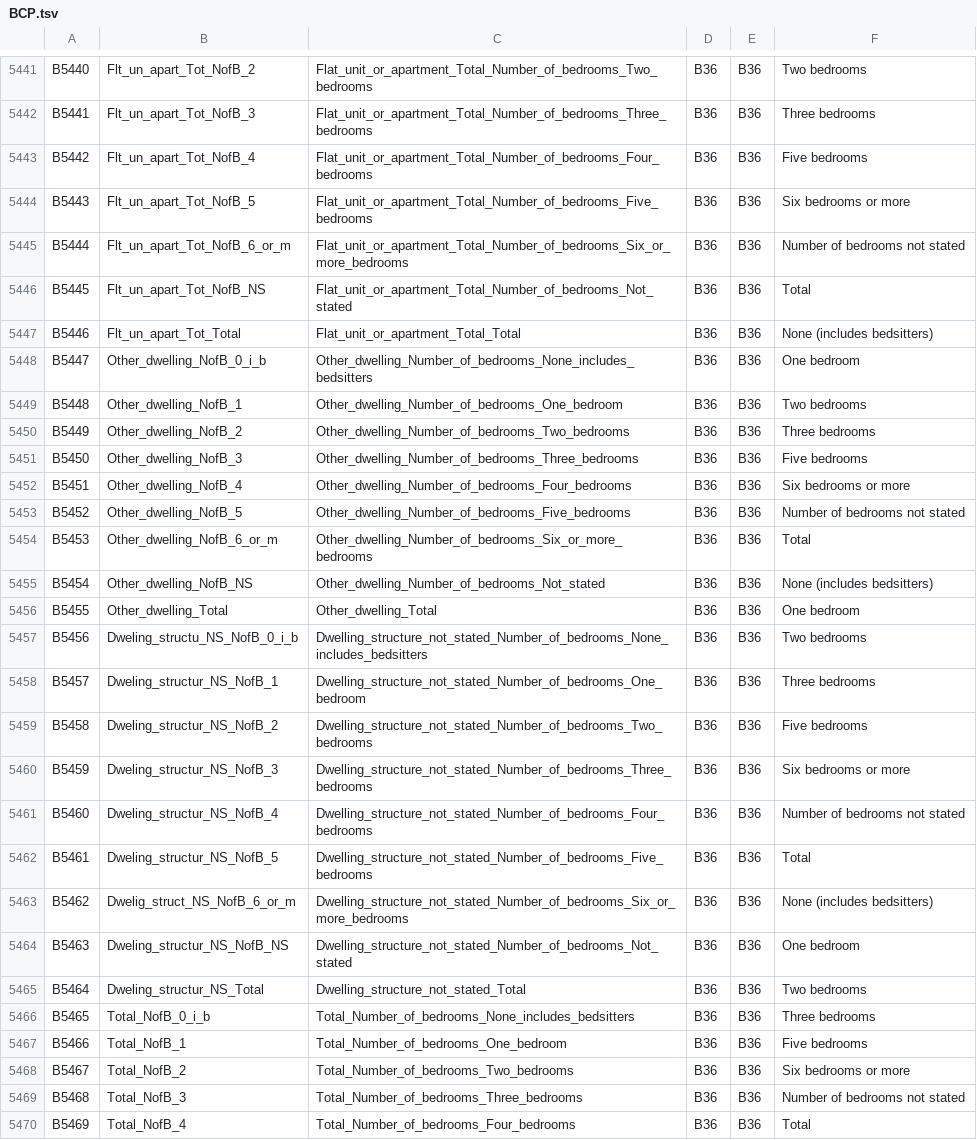
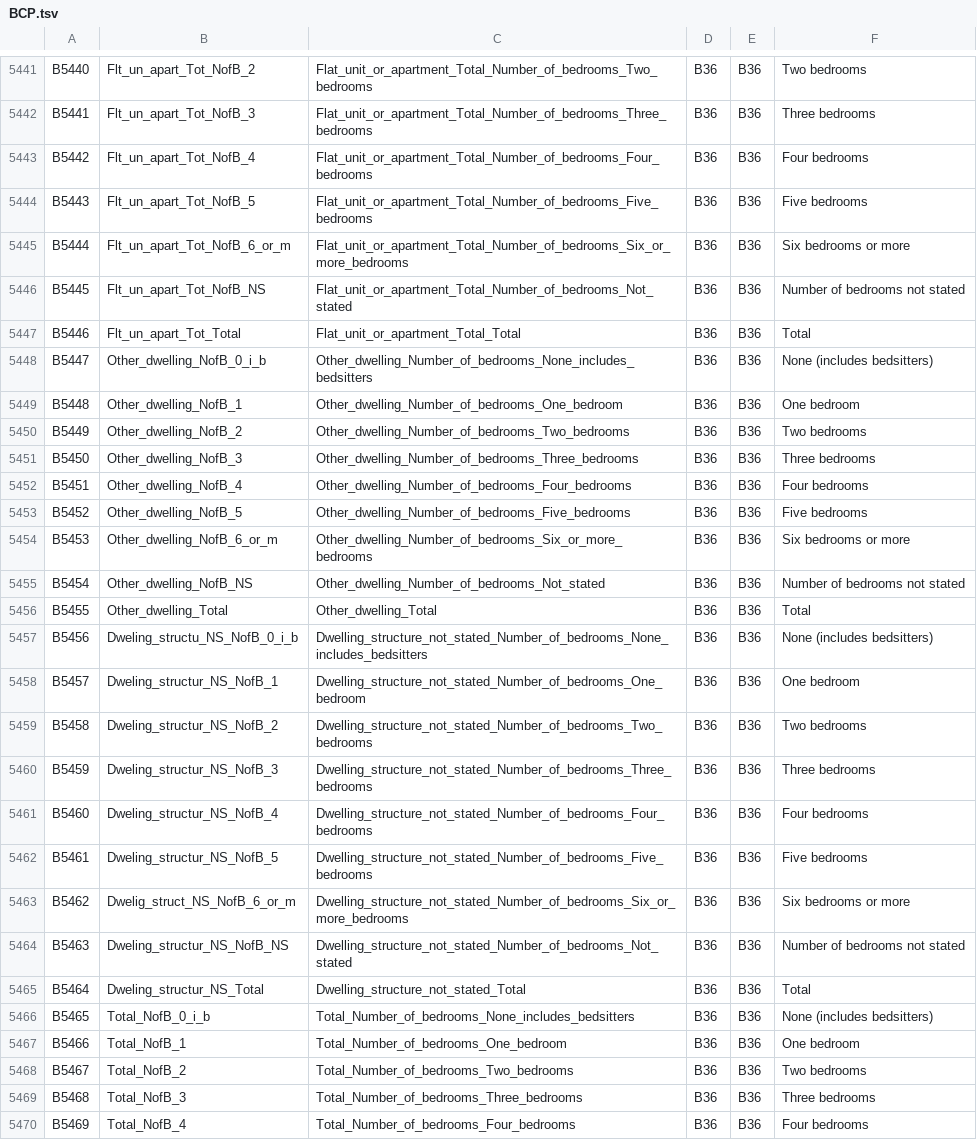
Before and after one commit to andrewharvey/abs2pgsql, a TSV file: 2011-census/DataPack-Metadata/BCP.tsv, drawn as a sheet; only a part is shown, gaps mark what is left out; the diff covers the shown part only; the diff names each change by its address in the sheet, - before the commit and + after, or states it on an @@ line.

```diff
--- a/2011-census/DataPack-Metadata/BCP.tsv
+++ b/2011-census/DataPack-Metadata/BCP.tsv
-F5443: Five bedrooms
+F5443: Four bedrooms
-F5444: Six bedrooms or more
+F5444: Five bedrooms
-F5445: Number of bedrooms not stated
+F5445: Six bedrooms or more
-F5446: Total
+F5446: Number of bedrooms not stated
-F5447: None (includes bedsitters)
+F5447: Total
-F5448: One bedroom
+F5448: None (includes bedsitters)
-F5449: Two bedrooms
+F5449: One bedroom
-F5450: Three bedrooms
+F5450: Two bedrooms
-F5451: Five bedrooms
+F5451: Three bedrooms
-F5452: Six bedrooms or more
+F5452: Four bedrooms
-F5453: Number of bedrooms not stated
+F5453: Five bedrooms
-F5454: Total
+F5454: Six bedrooms or more
-F5455: None (includes bedsitters)
+F5455: Number of bedrooms not stated
-F5456: One bedroom
+F5456: Total
-F5457: Two bedrooms
+F5457: None (includes bedsitters)
-F5458: Three bedrooms
+F5458: One bedroom
-F5459: Five bedrooms
+F5459: Two bedrooms
-F5460: Six bedrooms or more
+F5460: Three bedrooms
-F5461: Number of bedrooms not stated
+F5461: Four bedrooms
-F5462: Total
+F5462: Five bedrooms
-F5463: None (includes bedsitters)
+F5463: Six bedrooms or more
-F5464: One bedroom
+F5464: Number of bedrooms not stated
-F5465: Two bedrooms
+F5465: Total
-F5466: Three bedrooms
+F5466: None (includes bedsitters)
-F5467: Five bedrooms
+F5467: One bedroom
-F5468: Six bedrooms or more
+F5468: Two bedrooms
-F5469: Number of bedrooms not stated
+F5469: Three bedrooms
-F5470: Total
+F5470: Four bedrooms
```
Also changed, not shown: 68 edited cells elsewhere in this file, 2011-census/DataPack-Metadata/IP.tsv, 3 other files.
